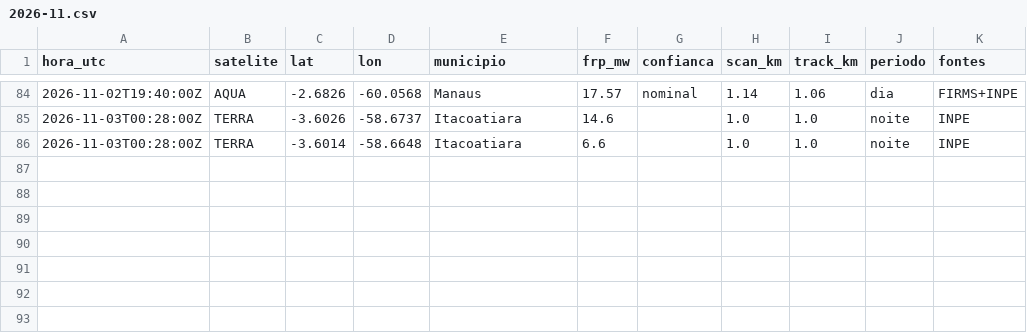
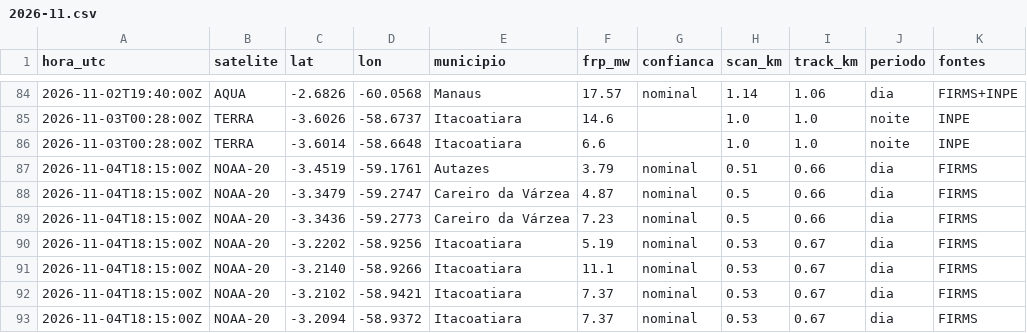
Before and after one commit to UFAMCCA/MonitorBETA, a CSV file: docs/data/historico/manaus/2026-11.csv, drawn as a sheet; only a part is shown, gaps mark what is left out; the diff names each change by its address in the sheet, - before the commit and + after, or states it on an @@ line.

```diff
--- a/docs/data/historico/manaus/2026-11.csv
+++ b/docs/data/historico/manaus/2026-11.csv
+row 87: 2026-11-04T18:15:00Z | NOAA-20 | -3.4519 | -59.1761 | Autazes | 3.79 | nominal | 0.51 | 0.66 | dia | FIRMS
+row 88: 2026-11-04T18:15:00Z | NOAA-20 | -3.3479 | -59.2747 | Careiro da Várzea | 4.87 | nominal | 0.5 | 0.66 | dia | FIRMS
+row 89: 2026-11-04T18:15:00Z | NOAA-20 | -3.3436 | -59.2773 | Careiro da Várzea | 7.23 | nominal | 0.5 | 0.66 | dia | FIRMS
+row 90: 2026-11-04T18:15:00Z | NOAA-20 | -3.2202 | -58.9256 | Itacoatiara | 5.19 | nominal | 0.53 | 0.67 | dia | FIRMS
+row 91: 2026-11-04T18:15:00Z | NOAA-20 | -3.2140 | -58.9266 | Itacoatiara | 11.1 | nominal | 0.53 | 0.67 | dia | FIRMS
+row 92: 2026-11-04T18:15:00Z | NOAA-20 | -3.2102 | -58.9421 | Itacoatiara | 7.37 | nominal | 0.53 | 0.67 | dia | FIRMS
+row 93: 2026-11-04T18:15:00Z | NOAA-20 | -3.2094 | -58.9372 | Itacoatiara | 7.37 | nominal | 0.53 | 0.67 | dia | FIRMS
```
Also changed, not shown: docs/data/historico/benjamin-constant/2026-11.csv, docs/data/historico/coari/2026-11.csv, 33 other files.
